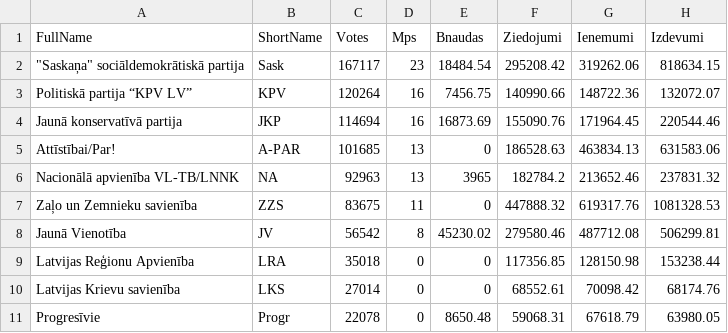
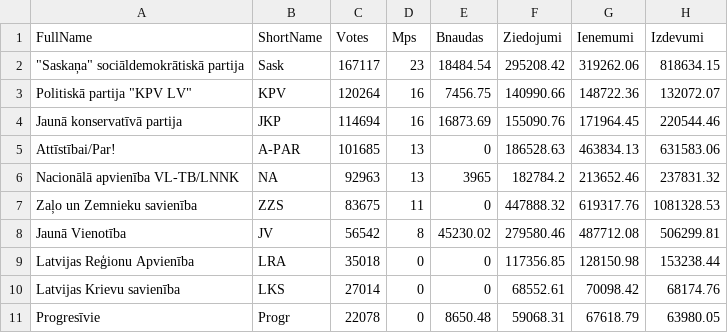
Before and after one commit to liliyang146/visualization, a CSV file: zpd-election-ads/declaration-data.csv, drawn as a sheet.

```diff
--- a/zpd-election-ads/declaration-data.csv
+++ b/zpd-election-ads/declaration-data.csv
@@ -2,3 +2,3 @@
 """Saskaņa"" sociāldemokrātiskā partija","Sask",167117,23,18484.54,295208.42,319262.06,818634.15
-"Politiskā partija “KPV LV”","KPV",120264,16,7456.75,140990.66,148722.36,132072.07
+"Politiskā partija ""KPV LV""","KPV",120264,16,7456.75,140990.66,148722.36,132072.07
 "Jaunā konservatīvā partija","JKP",114694,16,16873.69,155090.76,171964.45,220544.46
```
Also changed, not shown: 3 other files.
